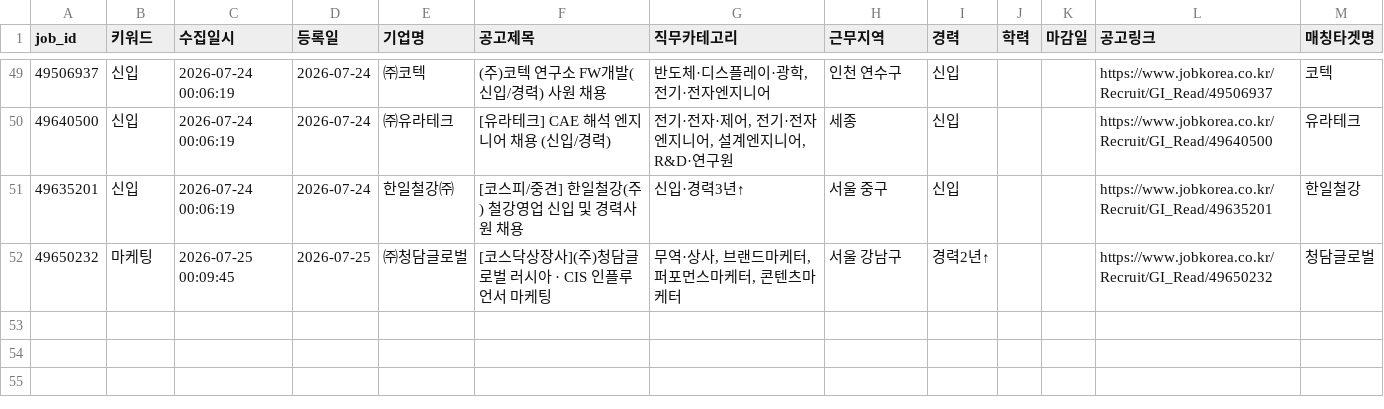
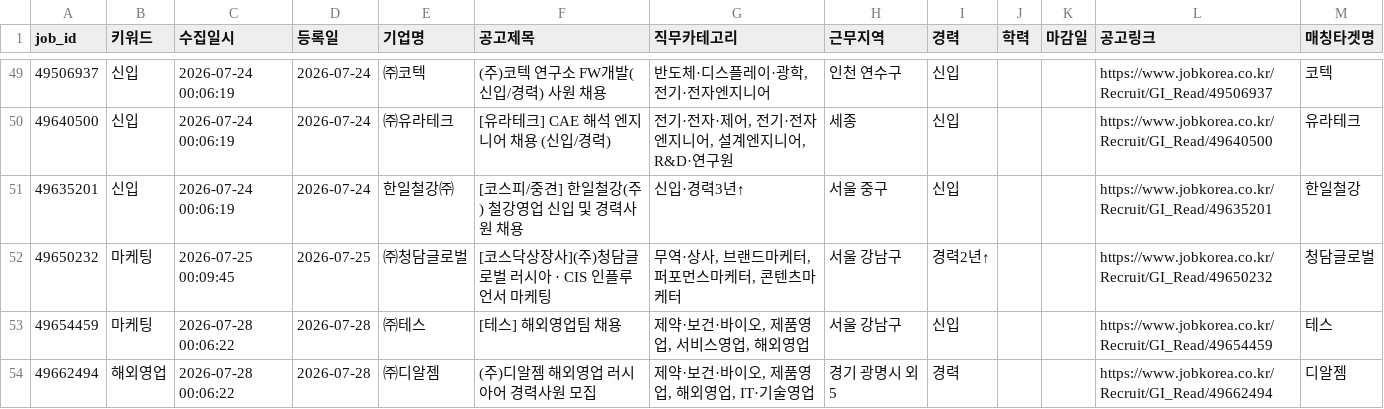
Before and after one commit to djgeum/RunETF, a CSV file: .github/job.bot/jobkorea_main.csv, drawn as a sheet; only a part is shown, gaps mark what is left out; the diff names each change by its address in the sheet, - before the commit and + after, or states it on an @@ line.

```diff
--- a/.github/job.bot/jobkorea_main.csv
+++ b/.github/job.bot/jobkorea_main.csv
+row 53: 49654459 | 마케팅 | 2026-07-28 00:06:22 | 2026-07-28 | ㈜테스 | [테스] 해외영업팀 채용 | 제약·보건·바이오, 제품영업, 서비스영업, 해외영업 | 서울 강남구 | 신입 |  |  | https://www.jobkorea.co.kr/Recruit/GI_Read/49654459 | 테스
+row 54: 49662494 | 해외영업 | 2026-07-28 00:06:22 | 2026-07-28 | ㈜디알젬 | (주)디알젬 해외영업 러시아어 경력사원 모집 | 제약·보건·바이오, 제품영업, 해외영업, IT·기술영업 | 경기 광명시 외 5 | 경력 |  |  | https://www.jobkorea.co.kr/Recruit/GI_Read/49662494 | 디알젬
```
Also changed, not shown: .github/job.bot/peoplenjob_main.csv, 6 other files.
